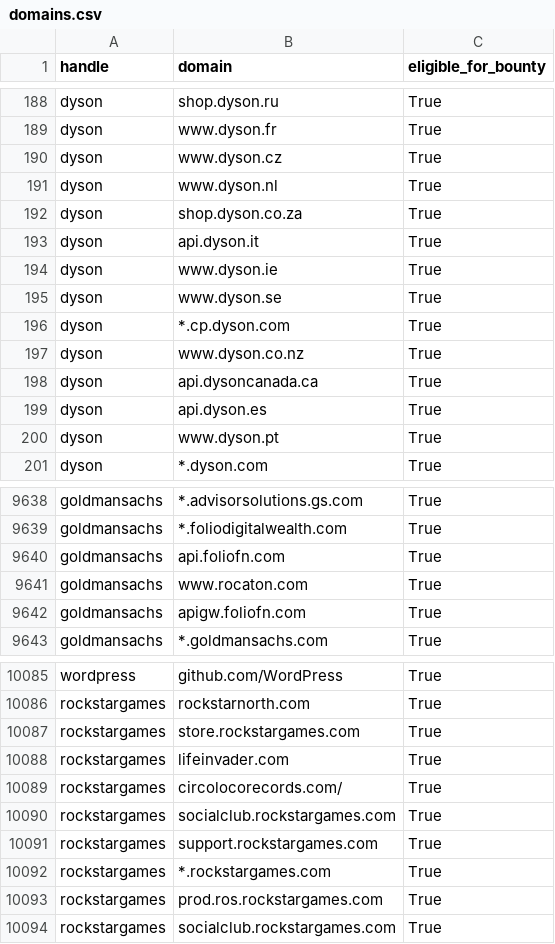
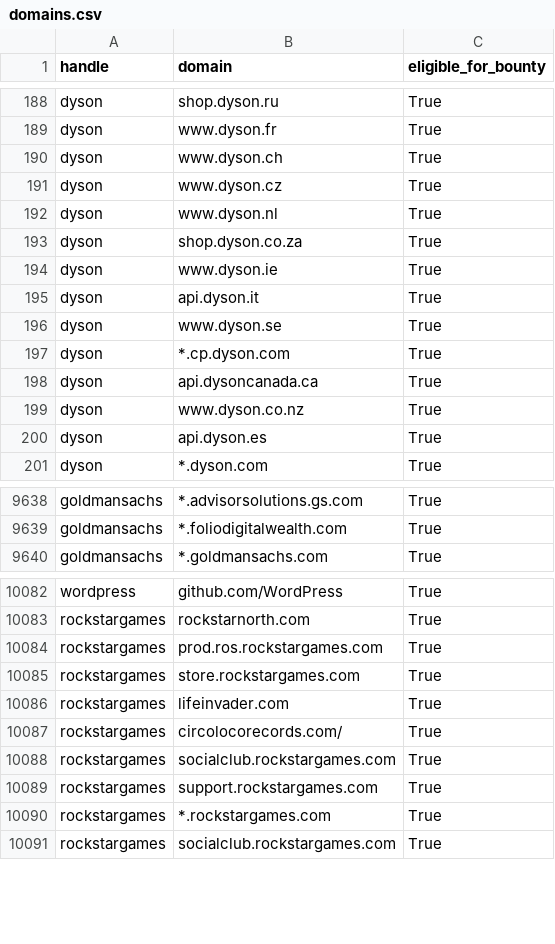
Before and after one commit to zhifana/h1domains, a CSV file: domains.csv, drawn as a sheet; only a part is shown, gaps mark what is left out; the diff covers the shown part only.

```diff
--- a/domains.csv
+++ b/domains.csv
@@ -189,2 +189,3 @@ dyson,shop.dyson.ru,True
 dyson,www.dyson.fr,True
+dyson,www.dyson.ch,True
 dyson,www.dyson.cz,True
@@ -192,10 +193,9 @@ dyson,www.dyson.nl,True
 dyson,shop.dyson.co.za,True
-dyson,api.dyson.it,True
 dyson,www.dyson.ie,True
+dyson,api.dyson.it,True
 dyson,www.dyson.se,True
 dyson,*.cp.dyson.com,True
-dyson,www.dyson.co.nz,True
 dyson,api.dysoncanada.ca,True
+dyson,www.dyson.co.nz,True
 dyson,api.dyson.es,True
-dyson,www.dyson.pt,True
 dyson,*.dyson.com,True
@@ -9639,5 +9639,2 @@ goldmansachs,*.advisorsolutions.gs.com,True
 goldmansachs,*.foliodigitalwealth.com,True
-goldmansachs,api.foliofn.com,True
-goldmansachs,www.rocaton.com,True
-goldmansachs,apigw.foliofn.com,True
 goldmansachs,*.goldmansachs.com,True
@@ -10086,9 +10083,9 @@ wordpress, github.com/WordPress,True
 rockstargames,rockstarnorth.com,True
-rockstargames,store.rockstargames.com,True
-rockstargames,lifeinvader.com,True
-rockstargames,circolocorecords.com/,True
-rockstargames,socialclub.rockstargames.com,True
-rockstargames,support.rockstargames.com,True
-rockstargames,*.rockstargames.com,True
-rockstargames,prod.ros.rockstargames.com,True
+rockstargames,prod.ros.rockstargames.com,True
+rockstargames,store.rockstargames.com,True
+rockstargames,lifeinvader.com,True
+rockstargames,circolocorecords.com/,True
+rockstargames,socialclub.rockstargames.com,True
+rockstargames,support.rockstargames.com,True
+rockstargames,*.rockstargames.com,True
 rockstargames,socialclub.rockstargames.com,True
```
Also changed, not shown: other rows of this file, 3 other files.
